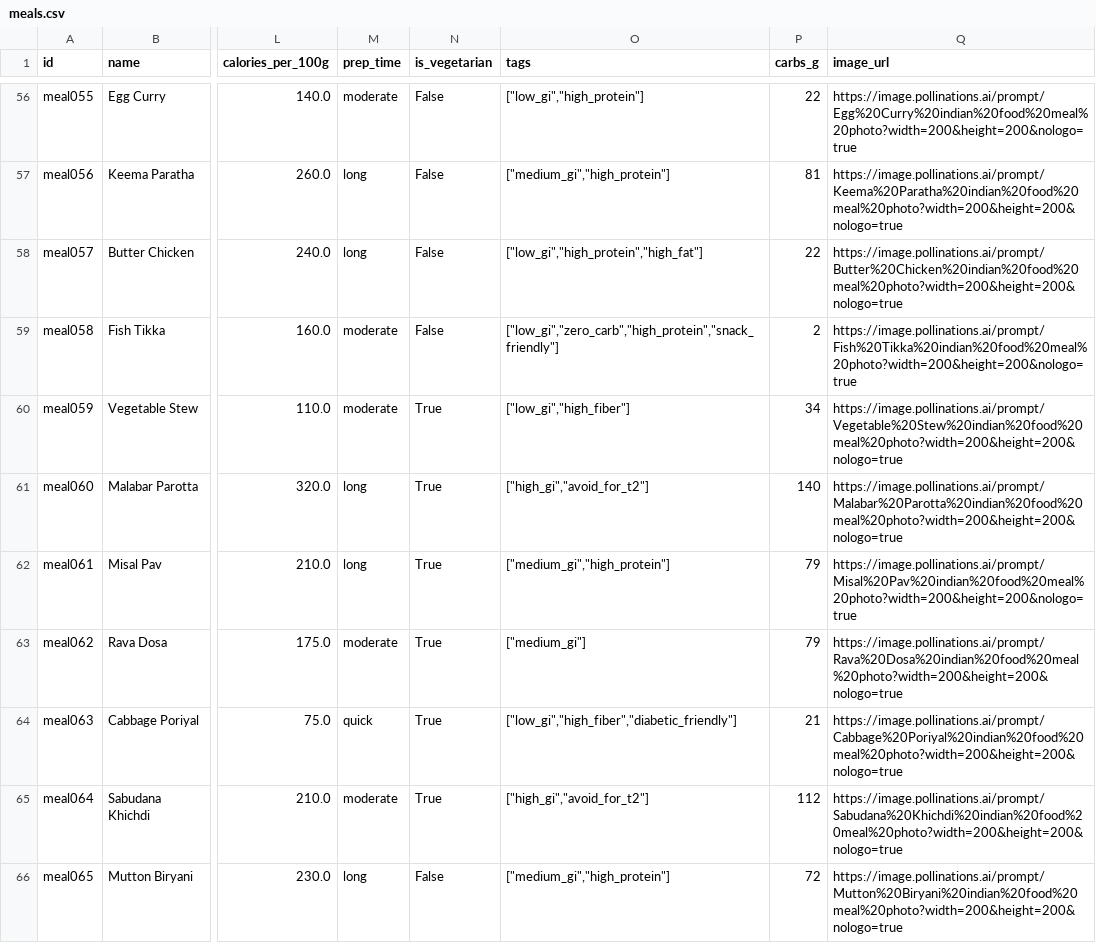
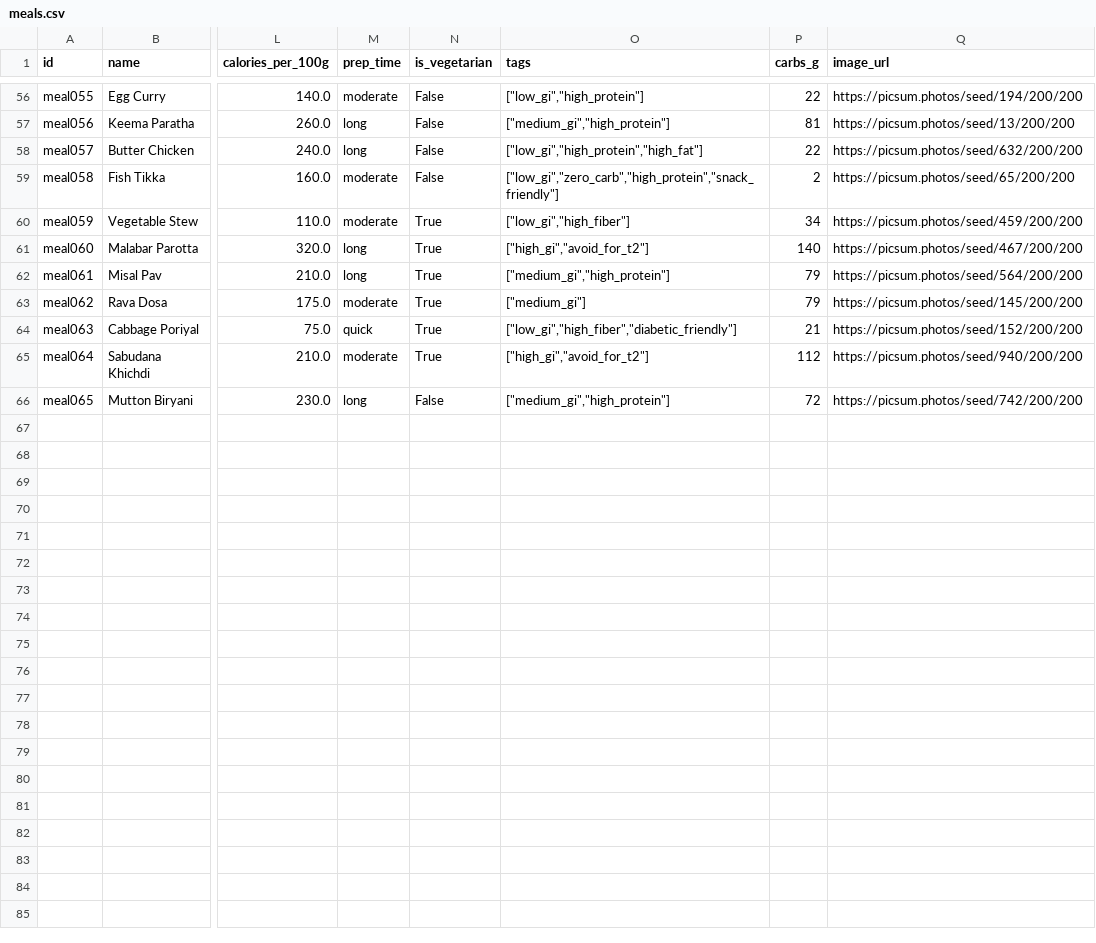
Before and after one commit to JinuOffl/MetabollicOS, a CSV file: backend/data/meals.csv, drawn as a sheet; only a part is shown, gaps mark what is left out; the diff covers the shown part only; the diff names each change by its address in the sheet, - before the commit and + after, or states it on an @@ line.

```diff
--- a/backend/data/meals.csv
+++ b/backend/data/meals.csv
-Q56 (image_url): https://image.pollinations.ai/prompt/Egg%20Curry%20indian%20food%20meal%20photo?width=200&height=200&nologo=true
+Q56 (image_url): https://picsum.photos/seed/194/200/200
-Q57 (image_url): https://image.pollinations.ai/prompt/Keema%20Paratha%20indian%20food%20meal%20photo?width=200&height=200&nologo=true
+Q57 (image_url): https://picsum.photos/seed/13/200/200
-Q58 (image_url): https://image.pollinations.ai/prompt/Butter%20Chicken%20indian%20food%20meal%20photo?width=200&height=200&nologo=true
+Q58 (image_url): https://picsum.photos/seed/632/200/200
-Q59 (image_url): https://image.pollinations.ai/prompt/Fish%20Tikka%20indian%20food%20meal%20photo?width=200&height=200&nologo=true
+Q59 (image_url): https://picsum.photos/seed/65/200/200
-Q60 (image_url): https://image.pollinations.ai/prompt/Vegetable%20Stew%20indian%20food%20meal%20photo?width=200&height=200&nologo=true
+Q60 (image_url): https://picsum.photos/seed/459/200/200
-Q61 (image_url): https://image.pollinations.ai/prompt/Malabar%20Parotta%20indian%20food%20meal%20photo?width=200&height=200&nologo=true
+Q61 (image_url): https://picsum.photos/seed/467/200/200
-Q62 (image_url): https://image.pollinations.ai/prompt/Misal%20Pav%20indian%20food%20meal%20photo?width=200&height=200&nologo=true
+Q62 (image_url): https://picsum.photos/seed/564/200/200
-Q63 (image_url): https://image.pollinations.ai/prompt/Rava%20Dosa%20indian%20food%20meal%20photo?width=200&height=200&nologo=true
+Q63 (image_url): https://picsum.photos/seed/145/200/200
-Q64 (image_url): https://image.pollinations.ai/prompt/Cabbage%20Poriyal%20indian%20food%20meal%20photo?width=200&height=200&nologo=true
+Q64 (image_url): https://picsum.photos/seed/152/200/200
-Q65 (image_url): https://image.pollinations.ai/prompt/Sabudana%20Khichdi%20indian%20food%20meal%20photo?width=200&height=200&nologo=true
+Q65 (image_url): https://picsum.photos/seed/940/200/200
-Q66 (image_url): https://image.pollinations.ai/prompt/Mutton%20Biryani%20indian%20food%20meal%20photo?width=200&height=200&nologo=true
+Q66 (image_url): https://picsum.photos/seed/742/200/200
```
Also changed, not shown: 54 edited cells elsewhere in this file, 16 other files.
